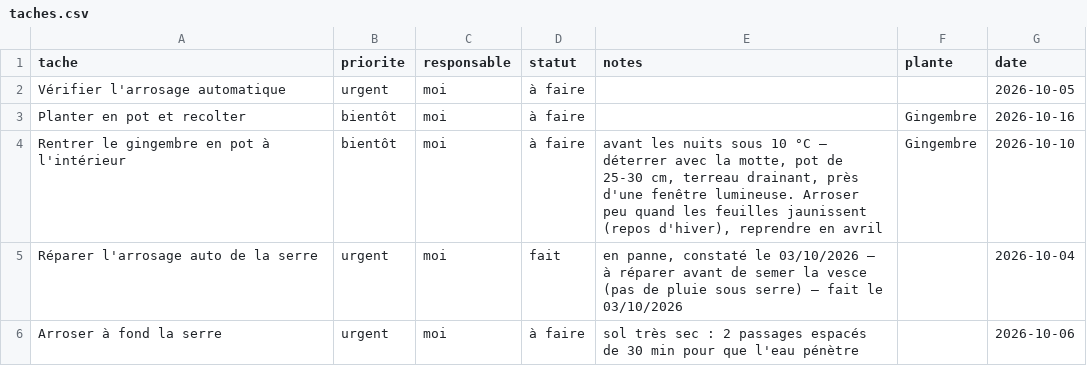
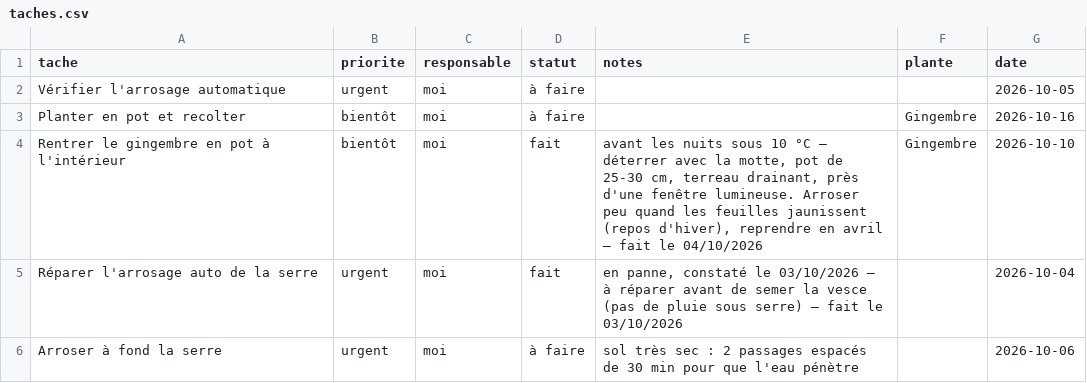
Before and after one commit to leblanctiphaine-px/Jardin, a CSV file: taches.csv, drawn as a sheet; only a part is shown.

Commit message:
Tâches : « Rentrer le gingembre en pot à l'intérieur » faite

```diff
--- a/taches.csv
+++ b/taches.csv
@@ -3,3 +3,3 @@ Vérifier l'arrosage automatique,urgent,moi,à faire,,,2026-10-05
 Planter en pot et recolter,bientôt,moi,à faire,,Gingembre,2026-10-16
-Rentrer le gingembre en pot à l'intérieur,bientôt,moi,à faire,"avant les nuits sous 10 °C — déterrer avec la motte, pot de 25-30 cm, terreau drainant, près d'une fenêtre lumineuse. Arroser peu quand les feuilles jaunissent (repos d'hiver), reprendre en avril",Gingembre,2026-10-10
+Rentrer le gingembre en pot à l'intérieur,bientôt,moi,fait,"avant les nuits sous 10 °C — déterrer avec la motte, pot de 25-30 cm, terreau drainant, près d'une fenêtre lumineuse. Arroser peu quand les feuilles jaunissent (repos d'hiver), reprendre en avril — fait le 04/10/2026",Gingembre,2026-10-10
 Réparer l'arrosage auto de la serre,urgent,moi,fait,"en panne, constaté le 03/10/2026 — à réparer avant de semer la vesce (pas de pluie sous serre) — fait le 03/10/2026",,2026-10-04
```
